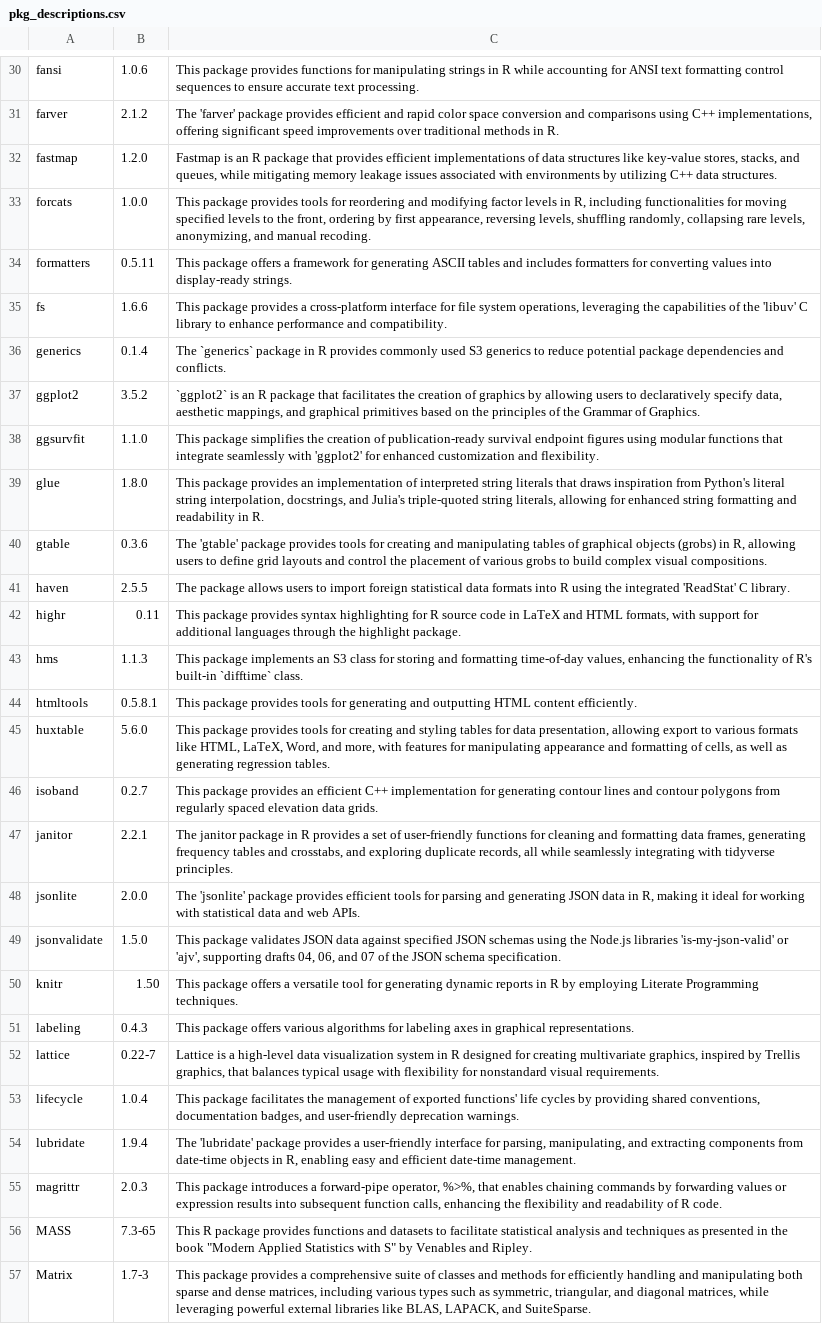
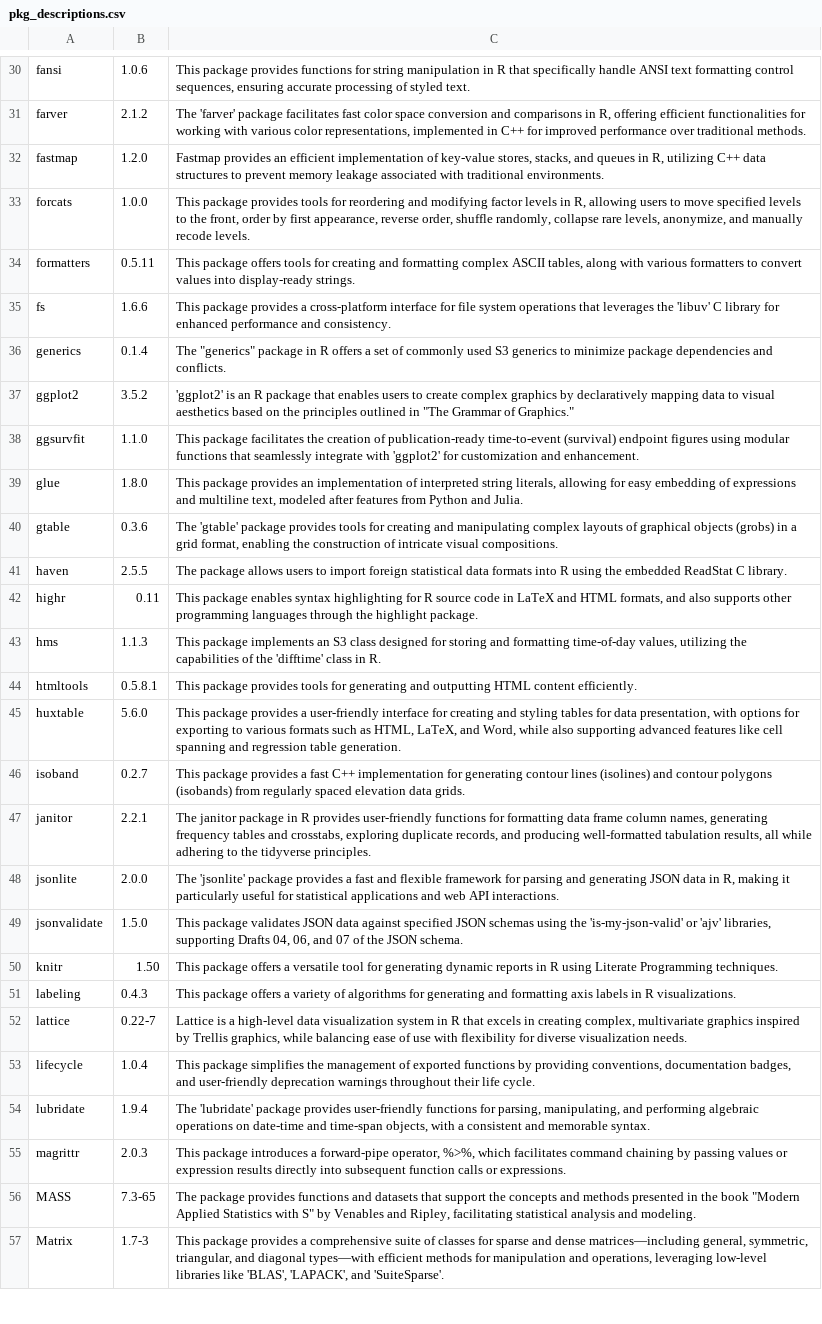
Before and after one commit to lengning/adrg_llm_utils, a CSV file: outputs/pkg_descriptions.csv, drawn as a sheet; only a part is shown, gaps mark what is left out; the diff covers the shown part only; the diff names each change by its address in the sheet, - before the commit and + after, or states it on an @@ line.

```diff
--- a/outputs/pkg_descriptions.csv
+++ b/outputs/pkg_descriptions.csv
-C30: …functions for manipulating strings in R while accounting for ANSI text formatting control sequences to ensure accurate text processing.
+C30: …functions for string manipulation in R that specifically handle ANSI text formatting control sequences, ensuring accurate processing of styled text.
-C31: …'farver' package provides efficient and rapid color space conversion and comparisons using C++ implementations, offering significant speed improvements over traditional methods in R.
+C31: …'farver' package facilitates fast color space conversion and comparisons in R, offering efficient functionalities for working with various color representations, implemented in C++ for improved performance over traditional methods.
-C32: Fastmap is an R package that provides efficient implementations of data structures like key-value stores, stacks, and queues, while mitigating memory leakage issues associated with environments by utilizing C++ data structures.
+C32: Fastmap provides an efficient implementation of key-value stores, stacks, and queues in R, utilizing C++ data structures to prevent memory leakage associated with traditional environments.
-C33: …in R, including functionalities for moving specified levels to the front, ordering by first appearance, reversing levels, shuffling randomly, collapsing rare levels, anonymizing, and manual recoding.
+C33: …in R, allowing users to move specified levels to the front, order by first appearance, reverse order, shuffle randomly, collapse rare levels, anonymize, and manually recode levels.
-C34: …package offers a framework for generating ASCII tables and includes formatters for converting values into…
+C34: …package offers tools for creating and formatting complex ASCII tables, along with various formatters to convert values into…
-C35: …file system operations, leveraging the capabilities of the 'libuv' C library to enhance performance and compatibility.
+C35: …file system operations that leverages the 'libuv' C library for enhanced performance and consistency.
-C36: The `generics` package in R provides commonly used S3 generics to reduce potential package dependencies…
+C36: The "generics" package in R offers a set of commonly used S3 generics to minimize package dependencies…
-C37: `ggplot2` is an R package that facilitates the creation of graphics by allowing users to declaratively specify data, aesthetic mappings, and graphical primitives based on the principles of the Grammar of Graphics.
+C37: 'ggplot2' is an R package that enables users to create complex graphics by declaratively mapping data to visual aesthetics based on the principles outlined in "The Grammar of Graphics."
-C38: This package simplifies the creation of publication-ready survival endpoint figures using modular functions that integrate seamlessly with 'ggplot2' for enhanced customization and flexibility.
+C38: This package facilitates the creation of publication-ready time-to-event (survival) endpoint figures using modular functions that seamlessly integrate with 'ggplot2' for customization and enhancement.
-C39: …interpreted string literals that draws inspiration from Python's literal string interpolation, docstrings, and Julia's triple-quoted string literals, allowing for enhanced string formatting and readability in R.
+C39: …interpreted string literals, allowing for easy embedding of expressions and multiline text, modeled after features from Python and Julia.
-C40: …and manipulating tables of graphical objects (grobs) in R, allowing users to define grid layouts and control the placement of various grobs to build complex visual compositions.
+C40: …and manipulating complex layouts of graphical objects (grobs) in a grid format, enabling the construction of intricate visual compositions.
-C41: …using the integrated 'ReadStat' C library.
+C41: …using the embedded ReadStat C library.
-C42: This package provides syntax highlighting for R source code in LaTeX and HTML formats, with support for additional languages through…
+C42: This package enables syntax highlighting for R source code in LaTeX and HTML formats, and also supports other programming languages through…
-C43: …S3 class for storing and formatting time-of-day values, enhancing the functionality of R's built-in `difftime` class.
+C43: …S3 class designed for storing and formatting time-of-day values, utilizing the capabilities of the 'difftime' class in R.
-C45: …package provides tools for creating and styling tables for data presentation, allowing export to various formats like HTML, LaTeX, Word, and more, with features for manipulating appearance and formatting of cells, as well as generating regression tables.
+C45: …package provides a user-friendly interface for creating and styling tables for data presentation, with options for exporting to various formats such as HTML, LaTeX, and Word, while also supporting advanced features like cell spanning and regression table generation.
-C46: …package provides an efficient C++ implementation for generating contour lines and contour polygons from regularly…
+C46: …package provides a fast C++ implementation for generating contour lines (isolines) and contour polygons (isobands) from regularly…
-C47: …R provides a set of user-friendly functions for cleaning and formatting data frames, generating frequency tables and crosstabs, and exploring duplicate records, all while seamlessly integrating with tidyverse principles.
+C47: …R provides user-friendly functions for formatting data frame column names, generating frequency tables and crosstabs, exploring duplicate records, and producing well-formatted tabulation results, all while adhering to the tidyverse principles.
-C48: …package provides efficient tools for parsing and generating JSON data in R, making it ideal for working with statistical data and web APIs.
+C48: …package provides a fast and flexible framework for parsing and generating JSON data in R, making it particularly useful for statistical applications and web API interactions.
-C49: …using the Node.js libraries 'is-my-json-valid' or 'ajv', supporting drafts 04, 06, and 07 of the JSON schema specification.
+C49: …using the 'is-my-json-valid' or 'ajv' libraries, supporting Drafts 04, 06, and 07 of the JSON schema.
-C50: …in R by employing Literate Programming…
+C50: …in R using Literate Programming…
-C51: …package offers various algorithms for labeling axes in graphical representations.
+C51: …package offers a variety of algorithms for generating and formatting axis labels in R visualizations.
-C52: …in R designed for creating multivariate graphics, inspired by Trellis graphics, that balances typical usage with flexibility for nonstandard visual requirements.
+C52: …in R that excels in creating complex, multivariate graphics inspired by Trellis graphics, while balancing ease of use with flexibility for diverse visualization needs.
-C53: This package facilitates the management of exported functions' life cycles by providing shared conventions, documentation badges, and user-friendly deprecation warnings.
+C53: This package simplifies the management of exported functions by providing conventions, documentation badges, and user-friendly deprecation warnings throughout their life cycle.
-C54: …package provides a user-friendly interface for parsing, manipulating, and extracting components from date-time objects in R, enabling easy and efficient date-time management.
+C54: …package provides user-friendly functions for parsing, manipulating, and performing algebraic operations on date-time and time-span objects, with a consistent and memorable syntax.
-C55: …operator, %>%, that enables chaining commands by forwarding values or expression results into subsequent function calls, enhancing the flexibility and readability of R code.
+C55: …operator, %>%, which facilitates command chaining by passing values or expression results directly into subsequent function calls or expressions.
-C56: This R package provides functions and datasets to facilitate statistical analysis and techniques as presented in the book "Modern Applied Statistics with S" by Venables and Ripley.
+C56: The package provides functions and datasets that support the concepts and methods presented in the book "Modern Applied Statistics with S" by Venables and Ripley, facilitating statistical analysis and modeling.
-C57: …of classes and methods for efficiently handling and manipulating both sparse and dense matrices, including various types such as symmetric, triangular, and diagonal matrices, while leveraging powerful external libraries like BLAS, LAPACK, and SuiteSparse.
+C57: …of classes for sparse and dense matrices—including general, symmetric, triangular, and diagonal types—with efficient methods for manipulation and operations, leveraging low-level libraries like 'BLAS', 'LAPACK', and 'SuiteSparse'.
```
Also changed, not shown: 77 edited cells elsewhere in this file, outputs/output_var_filter_folder.csv, 9 other files.
